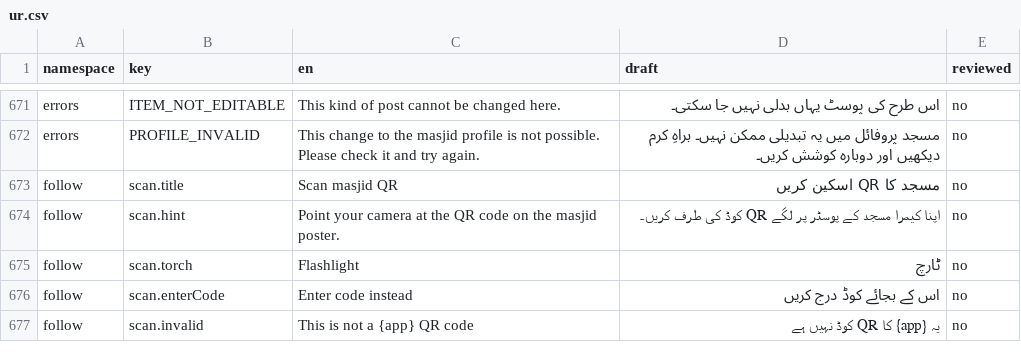
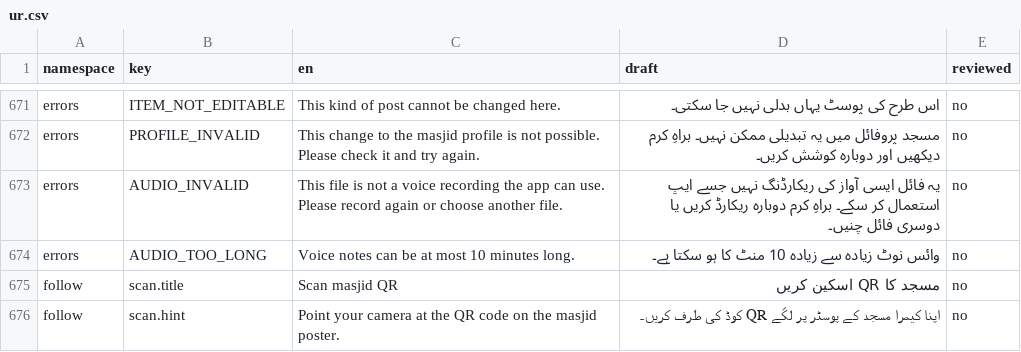
Before and after one commit to syedtalha88/Al-Masjid, a CSV file: packages/i18n/review/ur.csv, drawn as a sheet; only a part is shown, gaps mark what is left out; the shorter side is filled out with more unchanged rows.

```diff
--- a/packages/i18n/review/ur.csv
+++ b/packages/i18n/review/ur.csv
@@ -672,2 +672,4 @@ errors,ITEM_NOT_EDITABLE,This kind of post cannot be changed here.,اس طرح
 errors,PROFILE_INVALID,This change to the masjid profile is not possible. Please check it and try again.,مسجد پروفائل میں یہ تبدیلی ممکن نہیں۔ براہِ کرم دیکھیں اور دوبارہ کوشش کریں۔,no
+errors,AUDIO_INVALID,This file is not a voice recording the app can use. Please record again or choose another file.,یہ فائل ایسی آواز کی ریکارڈنگ نہیں جسے ایپ استعمال کر سکے۔ براہِ کرم دوبارہ ریکارڈ کریں یا دوسری فائل چنیں۔,no
+errors,AUDIO_TOO_LONG,Voice notes can be at most 10 minutes long.,وائس نوٹ زیادہ سے زیادہ 10 منٹ کا ہو سکتا ہے۔,no
 follow,scan.title,Scan masjid QR,مسجد کا QR اسکین کریں,no
```
Also changed, not shown: packages/i18n/review/hi.csv, packages/i18n/review/te.csv, 19 other files.
